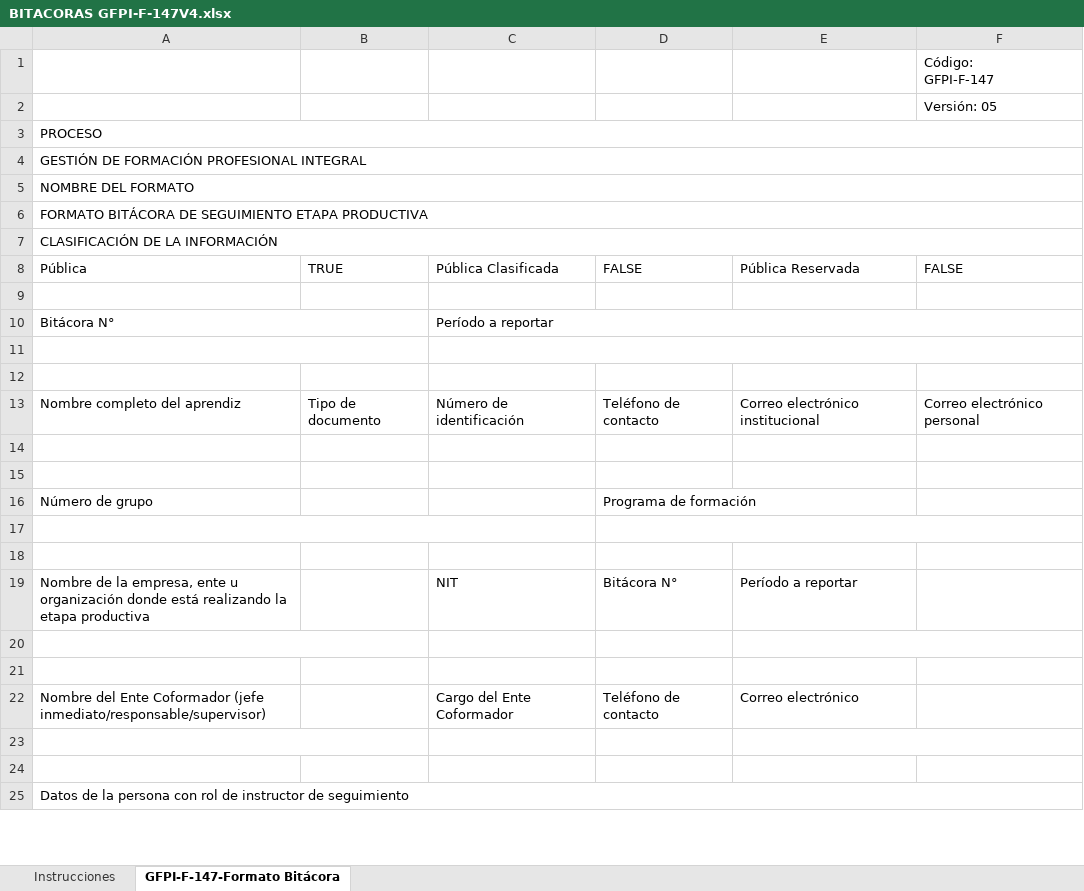
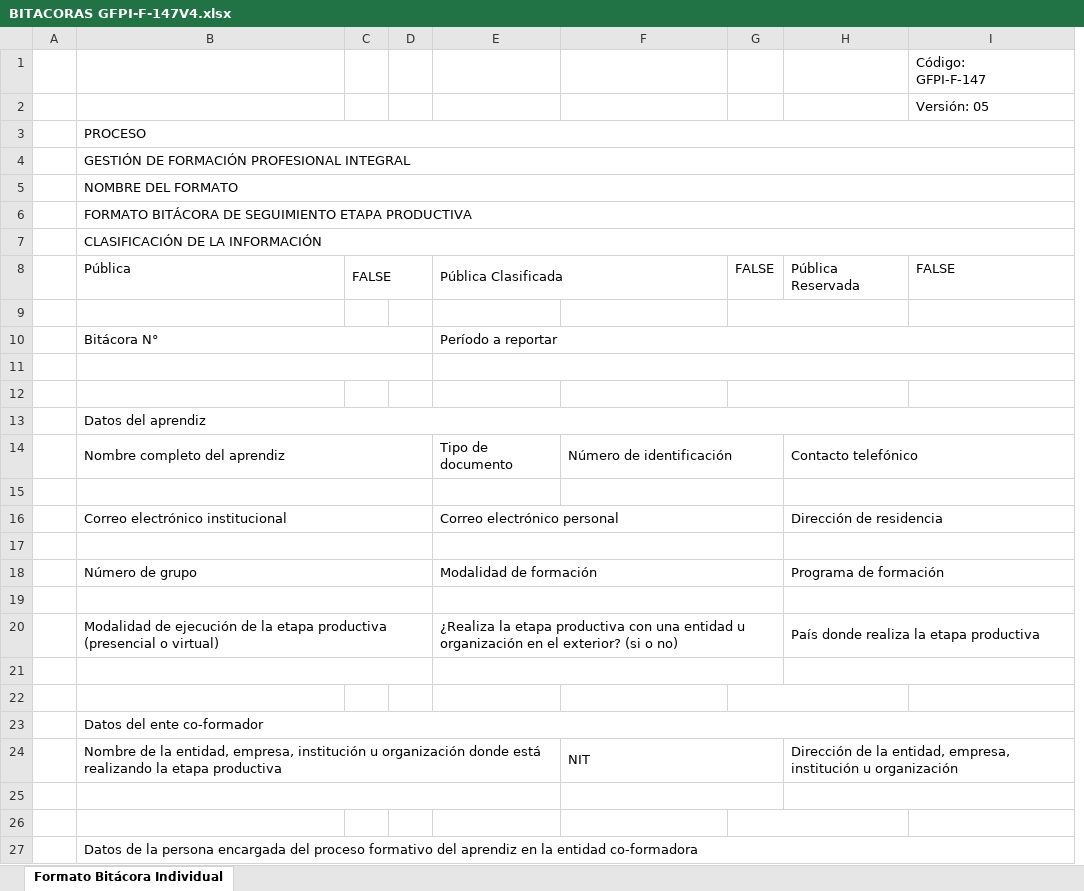
Before and after one commit to seantoma/manual-aprendiz-sena, an Excel workbook: Formatos/BITACORAS GFPI-F-147V4.xlsx, sheet Formato Bitácora Individual, drawn as a sheet; only a part is shown; values as stored, in another font and other column widths than the file's, no cell formats; charts and pictures and conditional formats not drawn; removed rows and columns are numbered as before the commit, all else as after; the diff covers the shown part only; the diff names each change by its address in the sheet, - before the commit and + after, or states it on an @@ line.

Commit message:
Actualización adicional de formatos

```diff
--- a/Formatos/BITACORAS GFPI-F-147V4.xlsx (sheet Formato Bitácora Individual)
+++ b/Formatos/BITACORAS GFPI-F-147V4.xlsx (sheet Formato Bitácora Individual)
-sheet tab: GFPI-F-147-Formato Bitácora
+sheet tab: Formato Bitácora Individual
-sheet tab: Instrucciones
+column A, empty
-column B, rows 8-13: TRUE |  |  |  |  | Tipo de documento
+column C, row 8: FALSE
+column D, empty
+column E, rows 8-10: Pública Clasificada |  | Período a reportar; row 14: Tipo de documento; rows 18-20: Modalidad de formación |  | ¿Realiza la etapa productiva con una entidad u organización en el exterior? (si o no)
-column D, rows 8-16: FALSE |  |  |  |  | Teléfono de contacto |  |  | Programa de formación
-column E, rows 8-13: Pública Reservada |  |  |  |  | Correo electrónico institucional
+column G, row 8: FALSE
+column H, row 8: Pública Reservada; row 14: Contacto telefónico; rows 18-20: Programa de formación |  | País donde realiza la etapa productiva
-F8: Pública Clasificada
+F8: (empty)
-F10: Período a reportar
+F10: (empty)
-C10:F10 merged
-C11:F11 merged
+row 13:  | Datos del aprendiz
+B14:D14 merged
+F14:G14 merged
-I14: Correo electrónico personal
+I14: (empty)
+B15:D15 merged
+F15:G15 merged
+row 16:  | Correo electrónico institucional |  |  | Correo electrónico personal |  |  | Dirección de residencia
+B17:D17 merged
+B18:D18 merged
-A17:C17 merged
+B19:D19 merged
-row 20: (empty)
+row 20:  | Modalidad de ejecución de la etapa productiva (presencial o virtual) |  |  | ¿Realiza la etapa productiva con una entidad u organización en el exterior? (si o no) |  |  | País donde realiza la etapa productiva
+B20:D20 merged
-row 19: Nombre de la empresa, ente u organización donde está realizando la etapa productiva |  | NIT | Bitácora N° | Período a reportar
-row 22: Nombre del Ente Coformador (jefe inmediato/responsable/supervisor) |  | Cargo del Ente Coformador | Teléfono de contacto | Correo electrónico
+row 23:  | Datos del ente co-formador
+row 24:  | Nombre de la entidad, empresa, institución u organización donde está realizando la etapa productiva |  |  |  | NIT |  | Dirección de la entidad, empresa, institución u organización
+F25:G25 merged
-B27: …la persona con rol de instructor de seguimiento
+B27: …la persona encargada del proceso formativo del aprendiz en la entidad co-formadora
```
Also changed, not shown: 19 added rows, 18 removed rows, 3 moved rows, 15 edited cells and merged cells elsewhere in this sheet, cell formats, charts or pictures.
